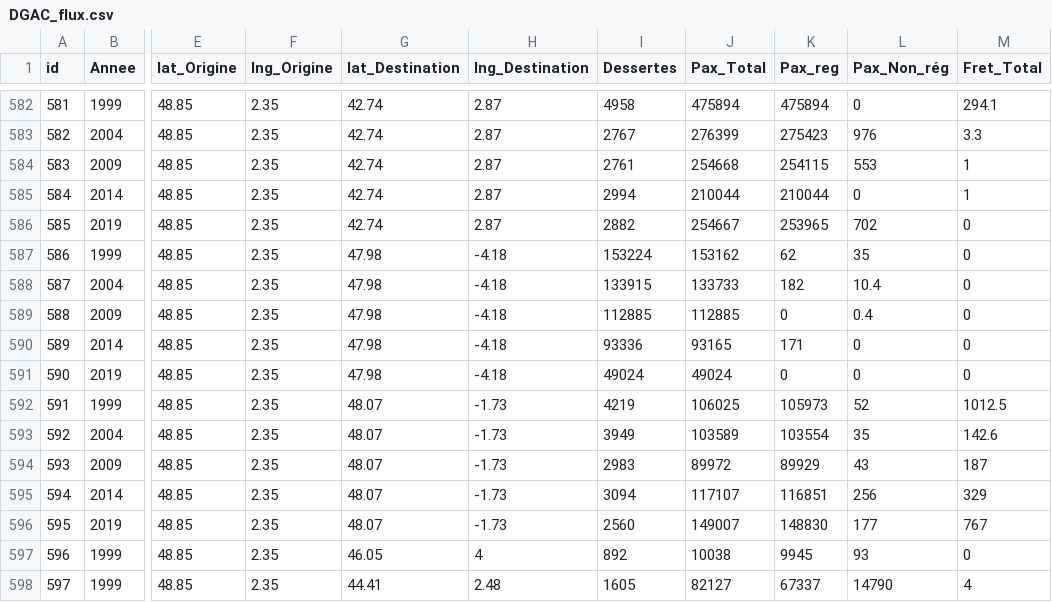
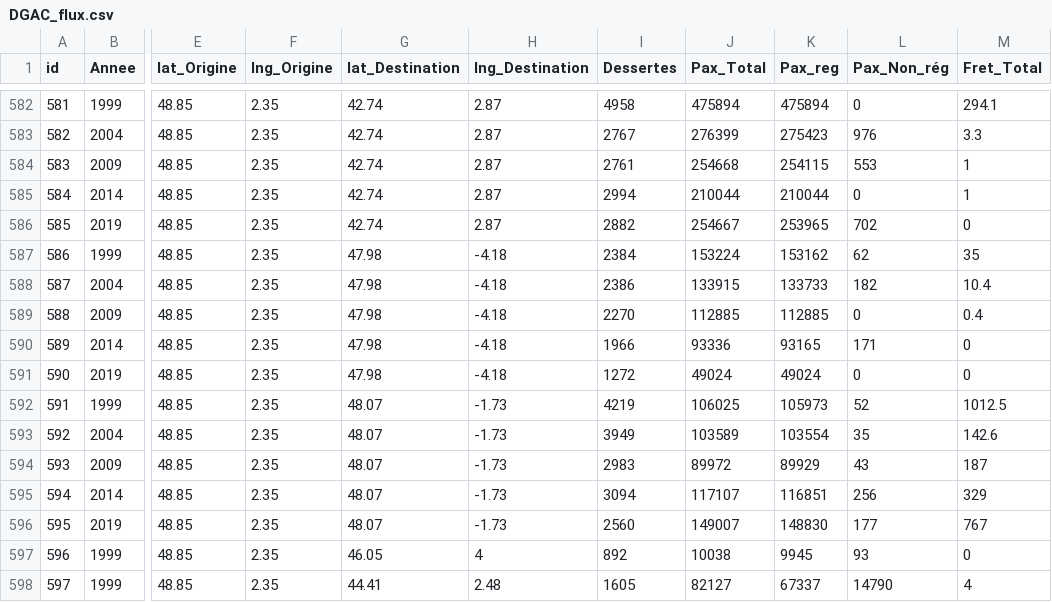
Before and after one commit to gflowiz/mapathon, a CSV file: DGAC_flux.csv, drawn as a sheet; only a part is shown, gaps mark what is left out; the diff names each change by its address in the sheet, - before the commit and + after, or states it on an @@ line.

Commit message:
Correction Paris-Quimper

```diff
--- a/DGAC_flux.csv
+++ b/DGAC_flux.csv
-I587 (Dessertes): 153224
+I587 (Dessertes): 2384
-J587 (Pax_Total): 153162
+J587 (Pax_Total): 153224
-K587 (Pax_reg): 62
+K587 (Pax_reg): 153162
-L587 (Pax_Non_rég): 35
+L587 (Pax_Non_rég): 62
-M587 (Fret_Total): 0
+M587 (Fret_Total): 35
-I588 (Dessertes): 133915
+I588 (Dessertes): 2386
-J588 (Pax_Total): 133733
+J588 (Pax_Total): 133915
-K588 (Pax_reg): 182
+K588 (Pax_reg): 133733
-L588 (Pax_Non_rég): 10.4
+L588 (Pax_Non_rég): 182
-M588 (Fret_Total): 0
+M588 (Fret_Total): 10.4
-I589 (Dessertes): 112885
+I589 (Dessertes): 2270
-K589 (Pax_reg): 0
+K589 (Pax_reg): 112885
-L589 (Pax_Non_rég): 0.4
+L589 (Pax_Non_rég): 0
-M589 (Fret_Total): 0
+M589 (Fret_Total): 0.4
-I590 (Dessertes): 93336
+I590 (Dessertes): 1966
-J590 (Pax_Total): 93165
+J590 (Pax_Total): 93336
-K590 (Pax_reg): 171
+K590 (Pax_reg): 93165
-L590 (Pax_Non_rég): 0
+L590 (Pax_Non_rég): 171
-I591 (Dessertes): 49024
+I591 (Dessertes): 1272
-K591 (Pax_reg): 0
+K591 (Pax_reg): 49024
```
